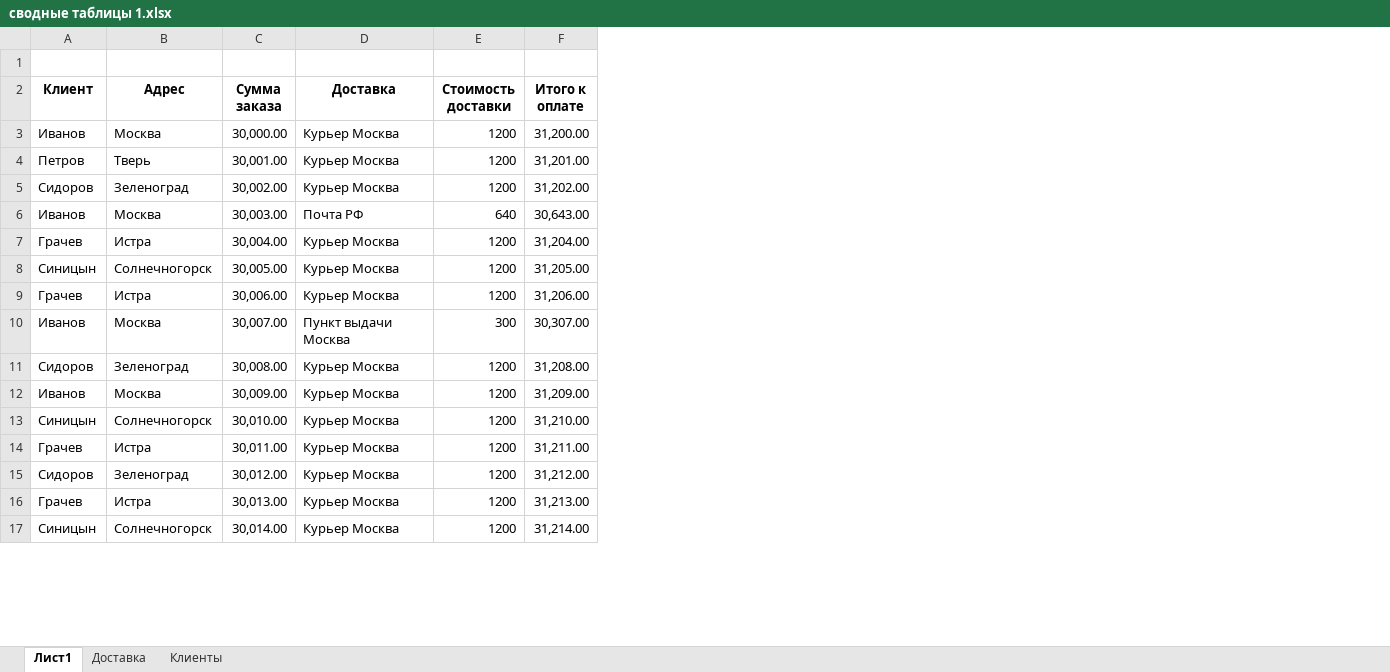
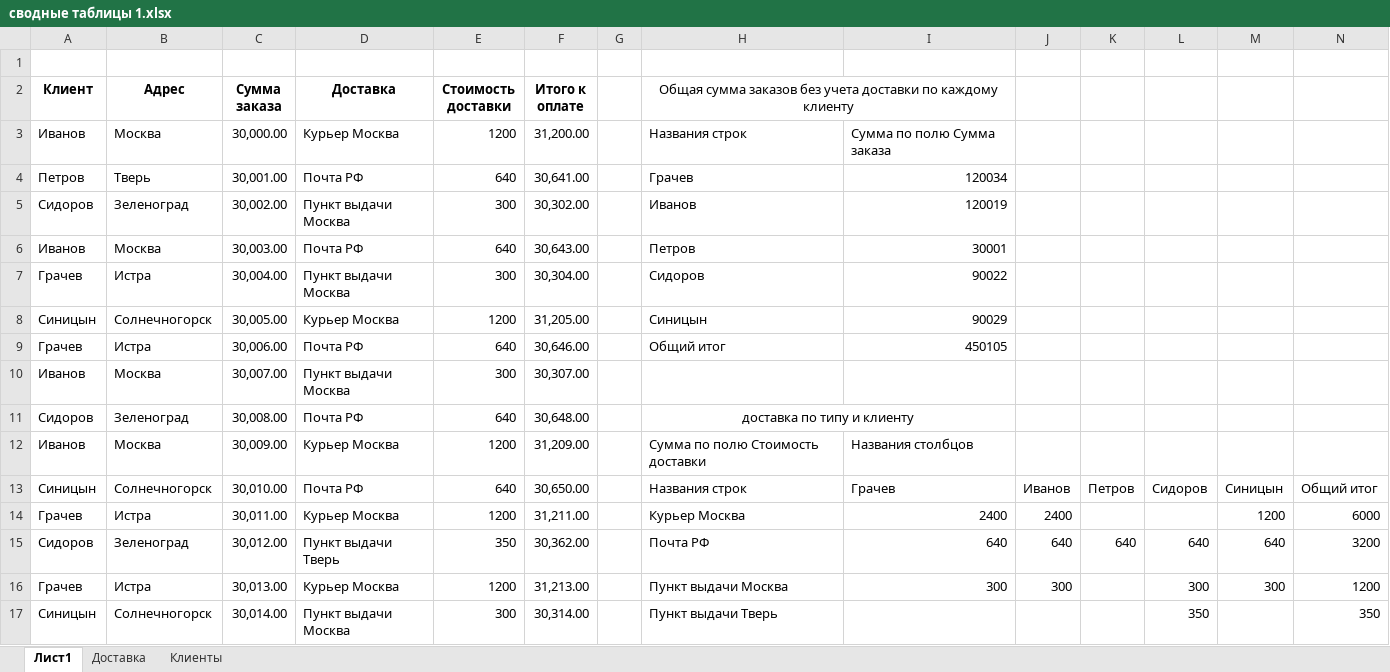
Before and after one commit to denis-basov/083, an Excel workbook: Day-10.04/сводные таблицы 1.xlsx, sheet Лист1, drawn as a sheet; only a part is shown; values as stored, in another font and other column widths than the file's, no borders; table styles not drawn; the diff covers the shown part only; the diff names each change by its address in the sheet, - before the commit and + after, or states it on an @@ line.

Commit message:
шаблоны

```diff
--- a/Day-10.04/сводные таблицы 1.xlsx (sheet Лист1)
+++ b/Day-10.04/сводные таблицы 1.xlsx (sheet Лист1)
+column G, empty
+column H, rows 2-17: Общая сумма заказов без учета доставки по каждому клиенту | Названия строк | Грачев | Иванов | Петров | Сидоров | Синицын | Общий итог |  | доставка по типу и клиенту | Сумма по полю Стоимость доставки | Названия строк | Курьер Москва | Почта РФ | Пункт выдачи Москва | Пункт выдачи Тверь
+column I, rows 3-16: Сумма по полю Сумма заказа | 120034 | 120019 | 30001 | 90022 | 90029 | 450105 |  |  | Названия столбцов | Грачев | 2400 | 640 | 300
+column J, rows 13-16: Иванов | 2400 | 640 | 300
+column K, rows 13-15: Петров |  | 640
+column L, rows 13-17: Сидоров |  | 640 | 300 | 350
+column M, rows 13-16: Синицын | 1200 | 640 | 300
+column N, rows 13-17: Общий итог | 6000 | 3200 | 1200 | 350
-D4 (Доставка): Курьер Москва
+D4 (Доставка): Почта РФ
-E4 (Стоимость доставки): 1200
+E4 (Стоимость доставки): 640
-F4 (Итого к оплате): 31,201.00
+F4 (Итого к оплате): 30,641.00
-D5 (Доставка): Курьер Москва
+D5 (Доставка): Пункт выдачи Москва
-E5 (Стоимость доставки): 1200
+E5 (Стоимость доставки): 300
-F5 (Итого к оплате): 31,202.00
+F5 (Итого к оплате): 30,302.00
-D7 (Доставка): Курьер Москва
+D7 (Доставка): Пункт выдачи Москва
-E7 (Стоимость доставки): 1200
+E7 (Стоимость доставки): 300
-F7 (Итого к оплате): 31,204.00
+F7 (Итого к оплате): 30,304.00
-D9 (Доставка): Курьер Москва
+D9 (Доставка): Почта РФ
-E9 (Стоимость доставки): 1200
+E9 (Стоимость доставки): 640
-F9 (Итого к оплате): 31,206.00
+F9 (Итого к оплате): 30,646.00
-D11 (Доставка): Курьер Москва
+D11 (Доставка): Почта РФ
-E11 (Стоимость доставки): 1200
+E11 (Стоимость доставки): 640
-F11 (Итого к оплате): 31,208.00
+F11 (Итого к оплате): 30,648.00
-D13 (Доставка): Курьер Москва
+D13 (Доставка): Почта РФ
-E13 (Стоимость доставки): 1200
+E13 (Стоимость доставки): 640
-F13 (Итого к оплате): 31,210.00
+F13 (Итого к оплате): 30,650.00
-D15 (Доставка): Курьер Москва
+D15 (Доставка): Пункт выдачи Тверь
-E15 (Стоимость доставки): 1200
+E15 (Стоимость доставки): 350
-F15 (Итого к оплате): 31,212.00
+F15 (Итого к оплате): 30,362.00
-D17 (Доставка): Курьер Москва
+D17 (Доставка): Пункт выдачи Москва
-E17 (Стоимость доставки): 1200
+E17 (Стоимость доставки): 300
-F17 (Итого к оплате): 31,214.00
+F17 (Итого к оплате): 30,314.00
```
Also changed, not shown: 11 added rows and 2 edited cells elsewhere in this sheet.
